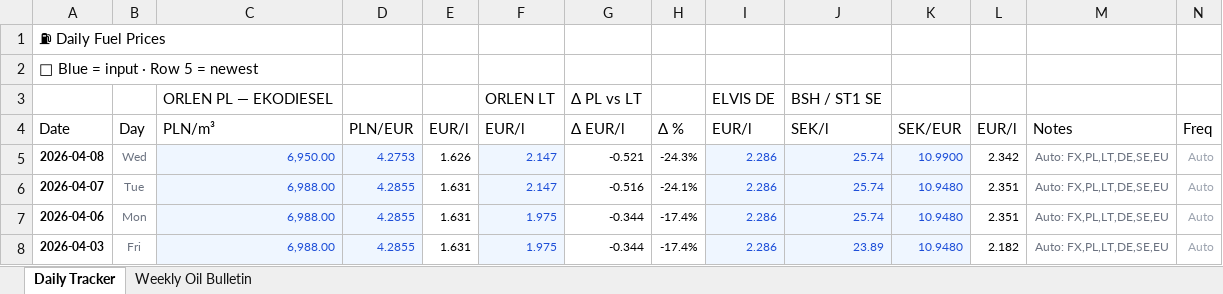
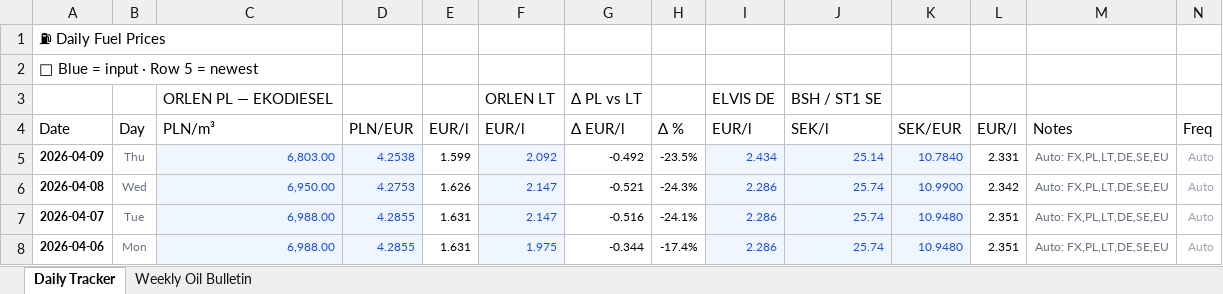
Before and after one commit to harkis123/Fuel-Tracker, an Excel workbook: fuel_tracker.xlsx, sheet Daily Tracker, drawn as a sheet; only a part is shown; the shorter side is filled out with more unchanged rows; values as stored, in another font and other column widths than the file's, no borders; the diff names each change by its address in the sheet, - before the commit and + after, or states it on an @@ line.

```diff
--- a/fuel_tracker.xlsx (sheet Daily Tracker)
+++ b/fuel_tracker.xlsx (sheet Daily Tracker)
+row 5: 2026-04-09 | Thu | 6,803.00 | 4.2538 | 1.599 | 2.092 | -0.492 | -23.5% | 2.434 | 25.14 | 10.7840 | 2.331 | Auto: FX,PL,LT,DE,SE,EU | Auto
```
Also changed, not shown: sheet Weekly Oil Bulletin, 1 other file.
